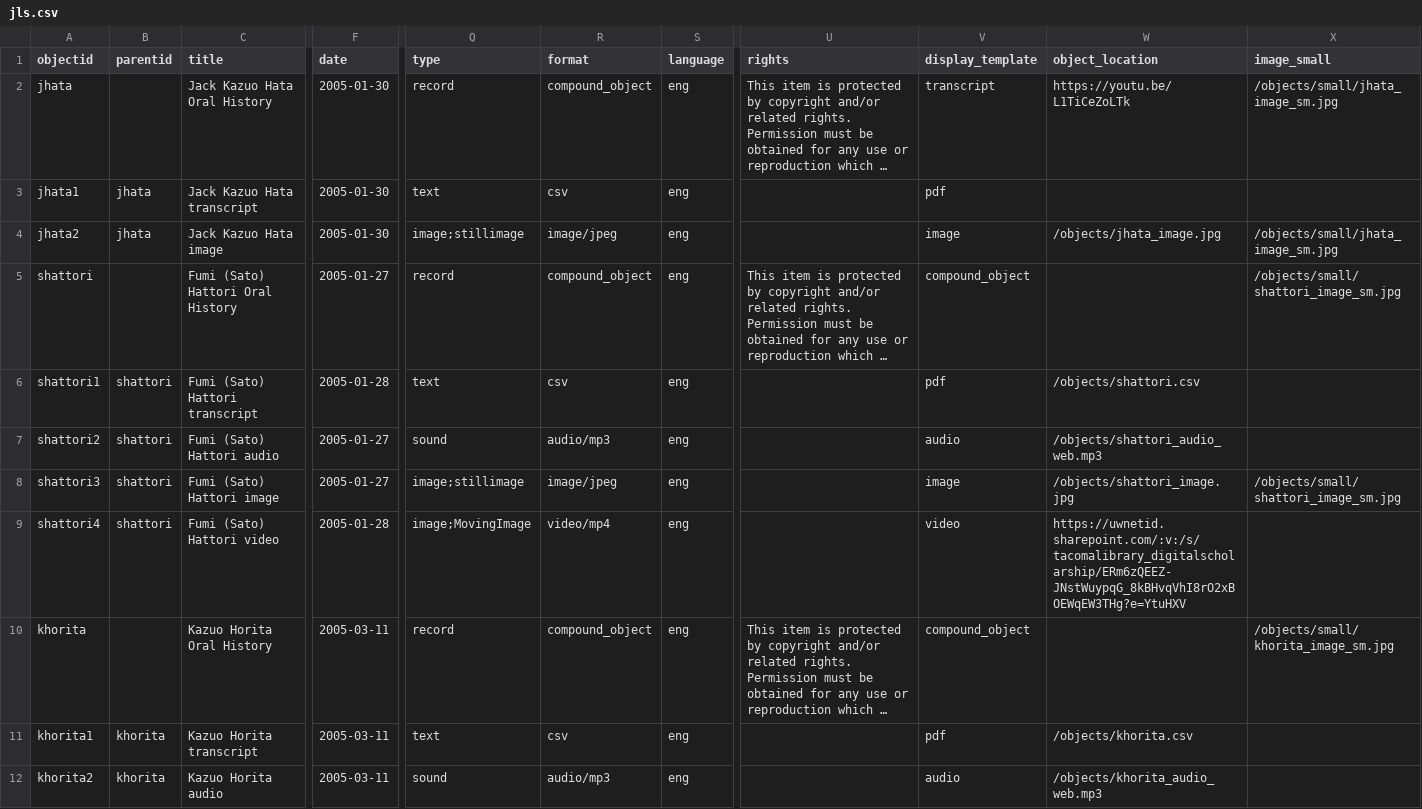
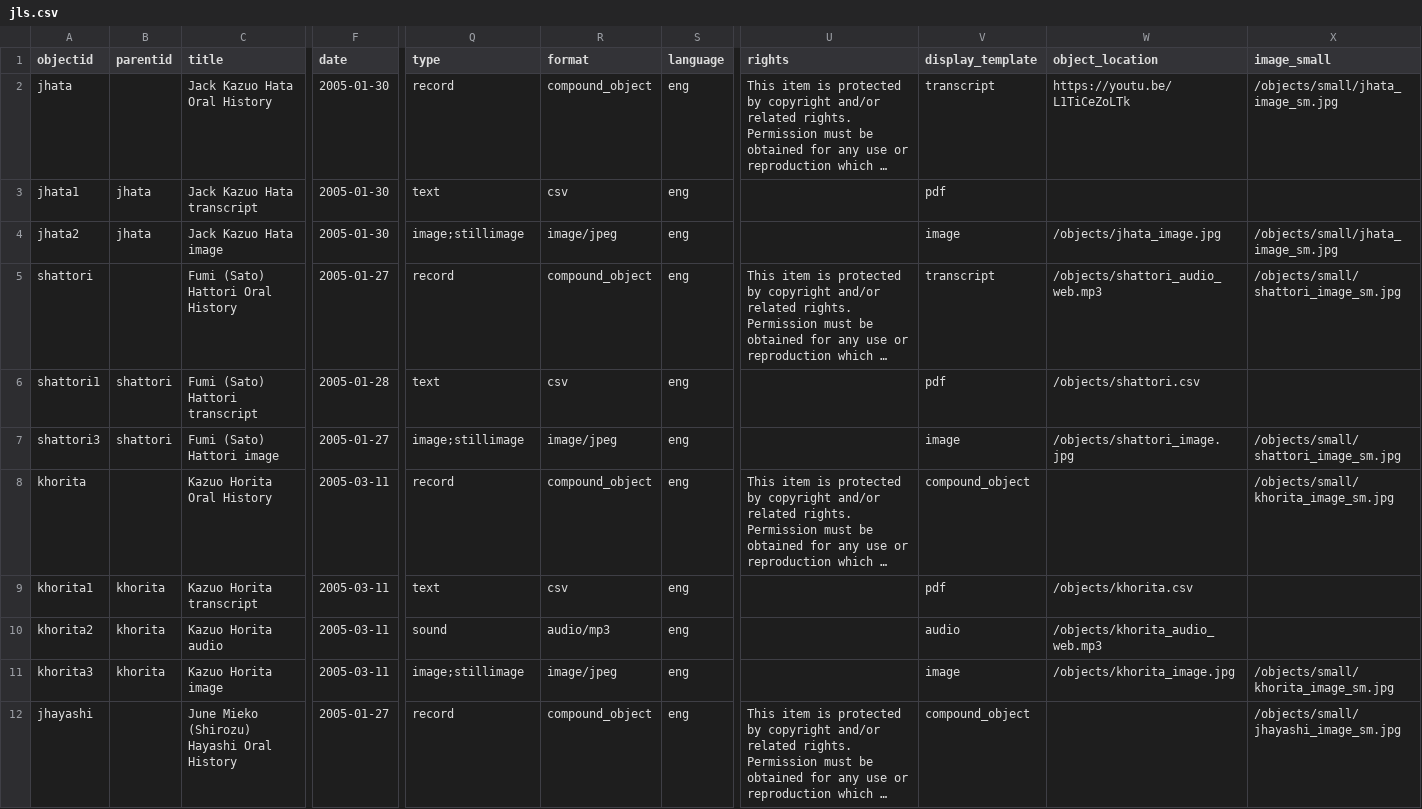
Before and after one commit to UWTacomaLibrary/TJLS, a CSV file: _data/jls.csv, drawn as a sheet; only a part is shown, gaps mark what is left out; the shorter side is filled out with more unchanged rows; long unchanged cells end in …; rows hold the shown columns only; the diff names each change by its address in the sheet, - before the commit and + after, or states it on an @@ line.

Commit message:
fix chizu transcript

```diff
--- a/_data/jls.csv
+++ b/_data/jls.csv
-V5 (display_template): compound_object
+V5 (display_template): transcript
-W5 (object_location): (empty)
+W5 (object_location): /objects/shattori_audio_web.mp3
-row 7: shattori2 | shattori | Fumi (Sato) Hattori audio | 2005-01-27 | sound | audio/mp3 | eng |  | audio | /objects/shattori_audio_web.mp3
-row 9: shattori4 | shattori | Fumi (Sato) Hattori video | 2005-01-28 | image;MovingImage | video/mp4 | eng |  | video | https://uwnetid.sharepoint.com/:v:/s/tacomalibrary_digitalscholarship/ERm6zQEEZ-JNstWuypqG_8kBHvqVhI8rO2xBOEWqEW3THg?e=YtuHXV
```
Also changed, not shown: 3 other files.
